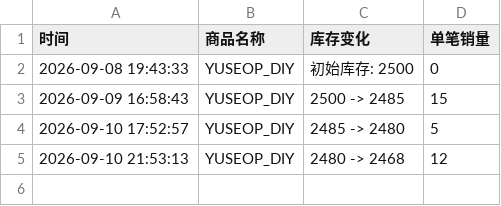
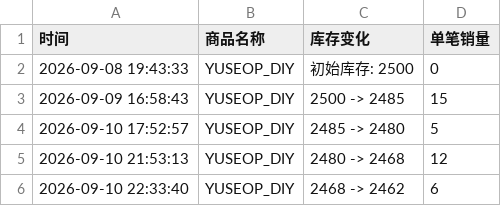
Before and after one commit to Juineii/nouera_md0910, a CSV file: YUSEOP_DIY.csv, drawn as a sheet; the diff names each change by its address in the sheet, - before the commit and + after, or states it on an @@ line.

```diff
--- a/YUSEOP_DIY.csv
+++ b/YUSEOP_DIY.csv
+row 6: 2026-09-10 22:33:40 | YUSEOP_DIY | 2468 -> 2462 | 6
```
Also changed, not shown: LIN线下签售.csv.
